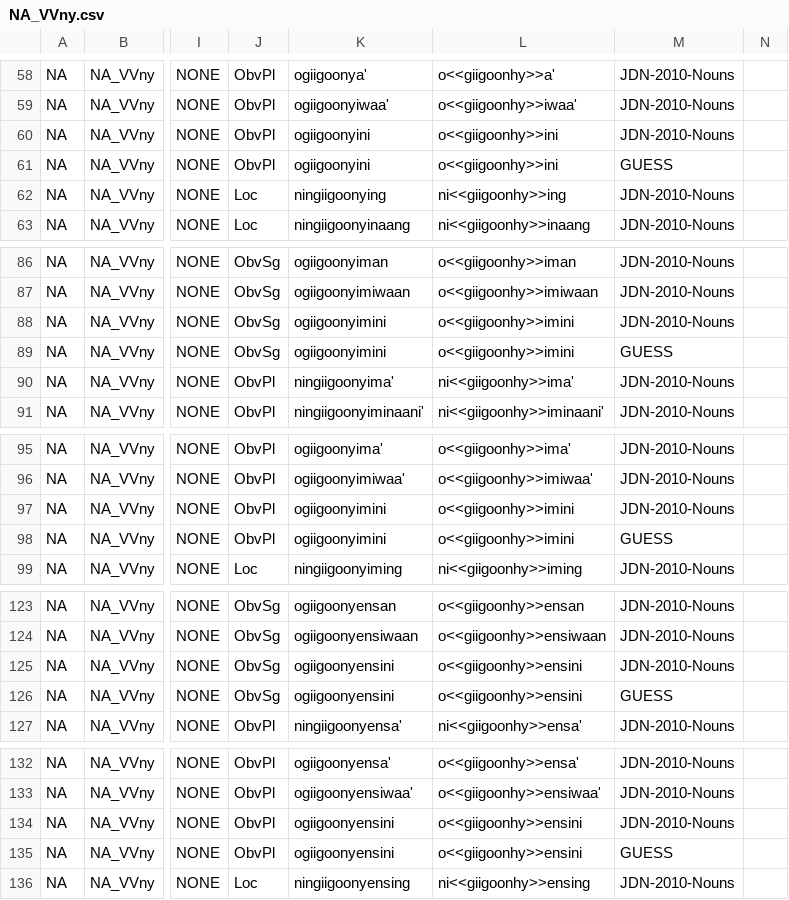
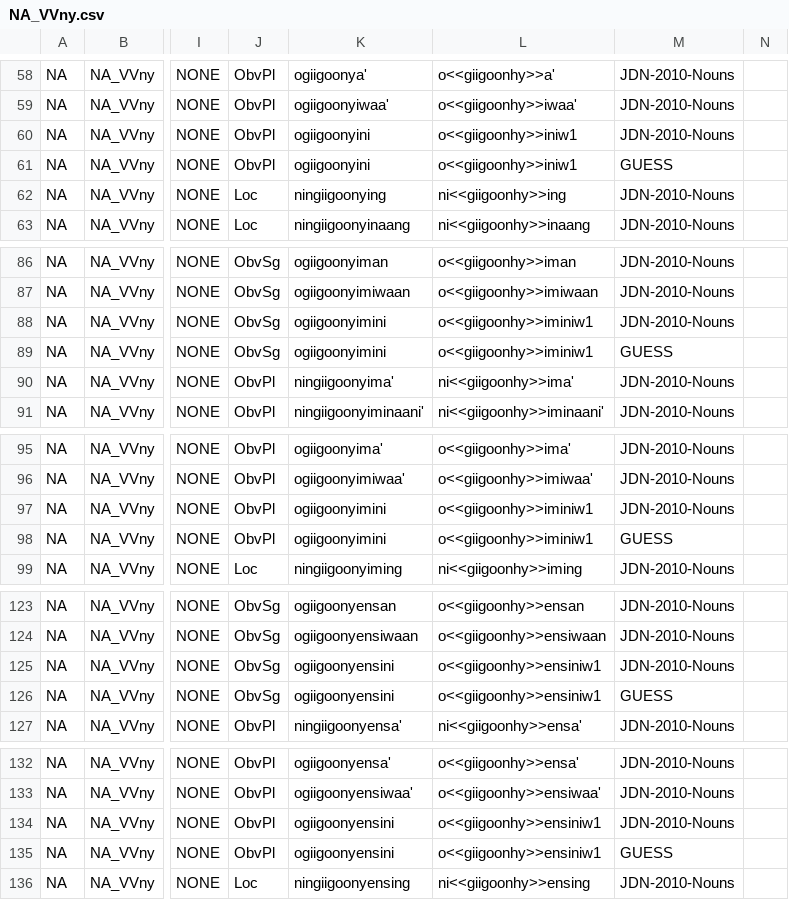
Before and after one commit to ELF-Lab/OjibweMorph, a CSV file: NounSpreadsheets/NA_VVny.csv, drawn as a sheet; only a part is shown, gaps mark what is left out; the diff covers the shown part only; the diff names each change by its address in the sheet, - before the commit and + after, or states it on an @@ line.

Commit message:
add w1

```diff
--- a/NounSpreadsheets/NA_VVny.csv
+++ b/NounSpreadsheets/NA_VVny.csv
-L60:L61: o<<giigoonhy>>ini
+L60:L61: o<<giigoonhy>>iniw1
-L88:L89: o<<giigoonhy>>imini
+L88:L89: o<<giigoonhy>>iminiw1
-L97:L98: o<<giigoonhy>>imini
+L97:L98: o<<giigoonhy>>iminiw1
-L125:L126: o<<giigoonhy>>ensini
+L125:L126: o<<giigoonhy>>ensiniw1
-L134:L135: o<<giigoonhy>>ensini
+L134:L135: o<<giigoonhy>>ensiniw1
```
Also changed, not shown: 16 edited cells elsewhere in this file.
